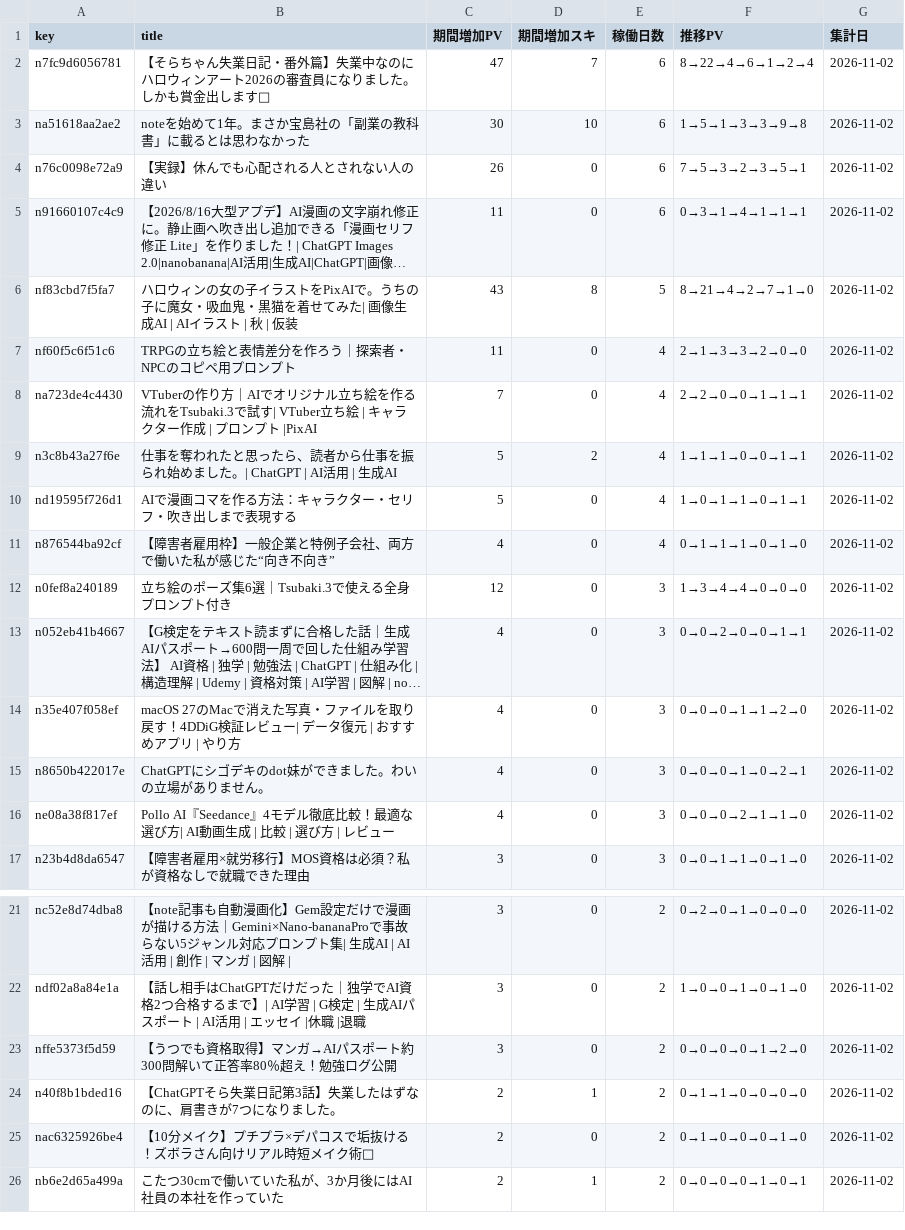
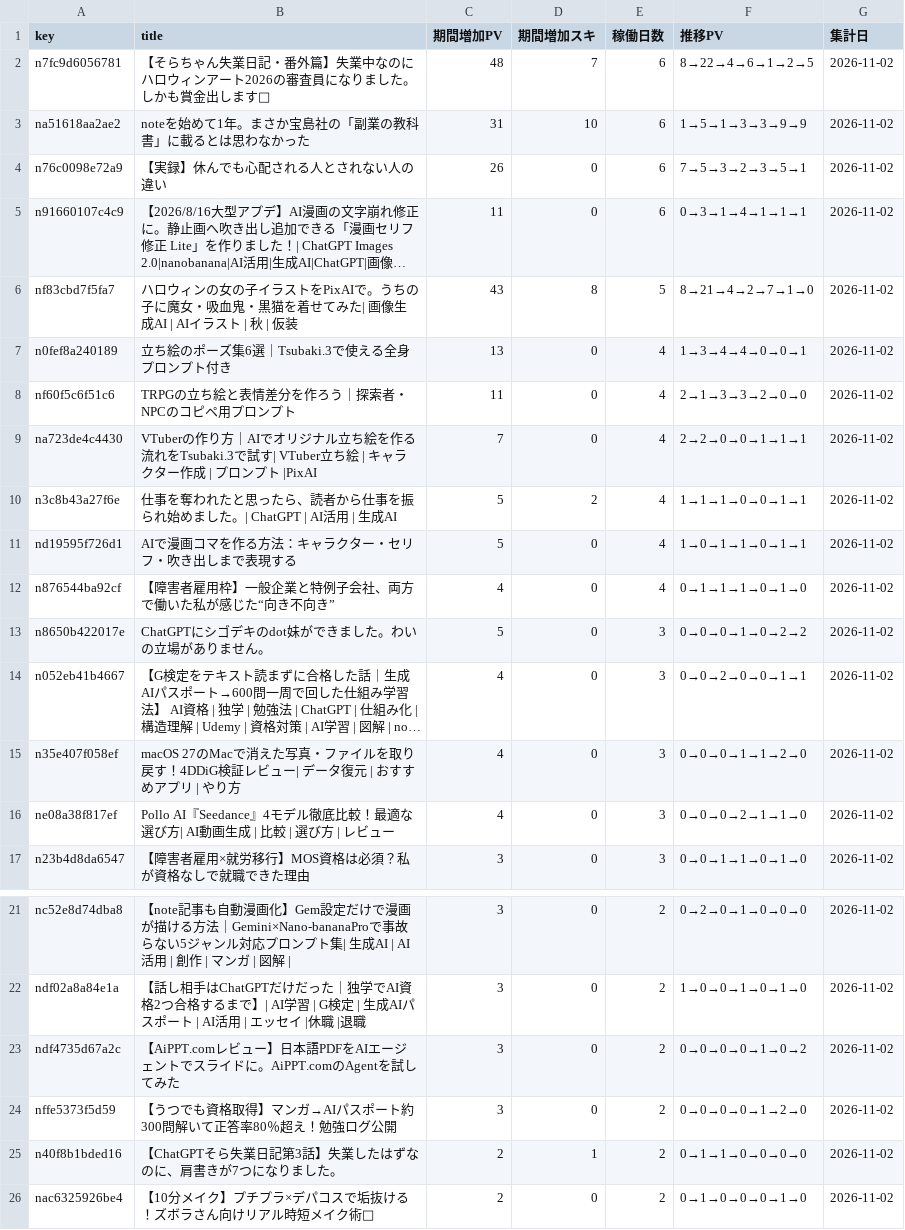
Before and after one commit to coolboylovegirl-byte/note-stats-dashboard, a CSV file: data/asset_articles.csv, drawn as a sheet; only a part is shown, gaps mark what is left out; the shorter side is filled out with more unchanged rows; long unchanged cells end in …; removed rows and columns are numbered as before the commit, all else as after; the diff names each change by its address in the sheet, - before the commit and + after, or states it on an @@ line.

```diff
--- a/data/asset_articles.csv
+++ b/data/asset_articles.csv
-C2 (期間増加PV): 47
+C2 (期間増加PV): 48
-F2 (推移PV): 8→22→4→6→1→2→4
+F2 (推移PV): 8→22→4→6→1→2→5
-C3 (期間増加PV): 30
+C3 (期間増加PV): 31
-F3 (推移PV): 1→5→1→3→3→9→8
+F3 (推移PV): 1→5→1→3→3→9→9
+row 7: n0fef8a240189 | 立ち絵のポーズ集6選｜Tsubaki.3で使える全身プロンプト付き | 13 | 0 | 4 | 1→3→4→4→0→0→1 | 2026-11-02
-A13 (key): n0fef8a240189
+A13 (key): n8650b422017e
-B13 (title): 立ち絵のポーズ集6選｜Tsubaki.3で使える全身プロンプト付き
+B13 (title): ChatGPTにシゴデキのdot妹ができました。わいの立場がありません。
-C13 (期間増加PV): 12
+C13 (期間増加PV): 5
-F13 (推移PV): 1→3→4→4→0→0→0
+F13 (推移PV): 0→0→0→1→0→2→2
-row 15: n8650b422017e | ChatGPTにシゴデキのdot妹ができました。わいの立場がありません。 | 4 | 0 | 3 | 0→0→0→1→0→2→1 | 2026-11-02
+row 23: ndf4735d67a2c | 【AiPPT.comレビュー】日本語PDFをAIエージェントでスライドに。AiPPT.comのAgentを試してみた | 3 | 0 | 2 | 0→0→0→0→1→0→2 | 2026-11-02
```
Also changed, not shown: data/followers.csv, data/monthly_summary.csv, 5 other files.
